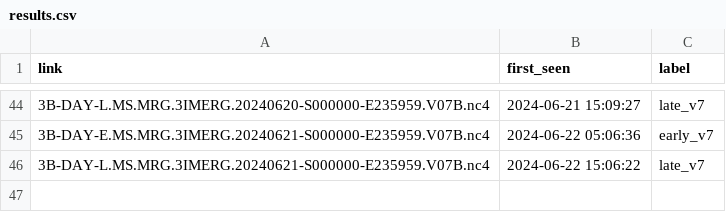
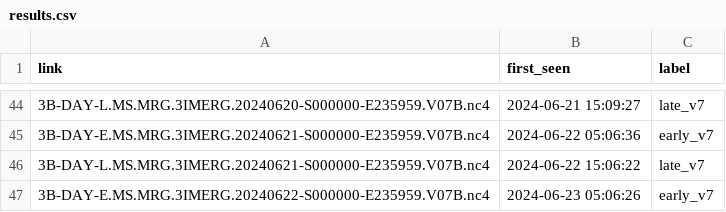
Before and after one commit to OCHA-DAP/ds-imerg-check, a CSV file: results.csv, drawn as a sheet; only a part is shown, gaps mark what is left out; the diff names each change by its address in the sheet, - before the commit and + after, or states it on an @@ line.

```diff
--- a/results.csv
+++ b/results.csv
+row 47: 3B-DAY-E.MS.MRG.3IMERG.20240622-S000000-E235959.V07B.nc4 | 2024-06-23 05:06:26 | early_v7
```
